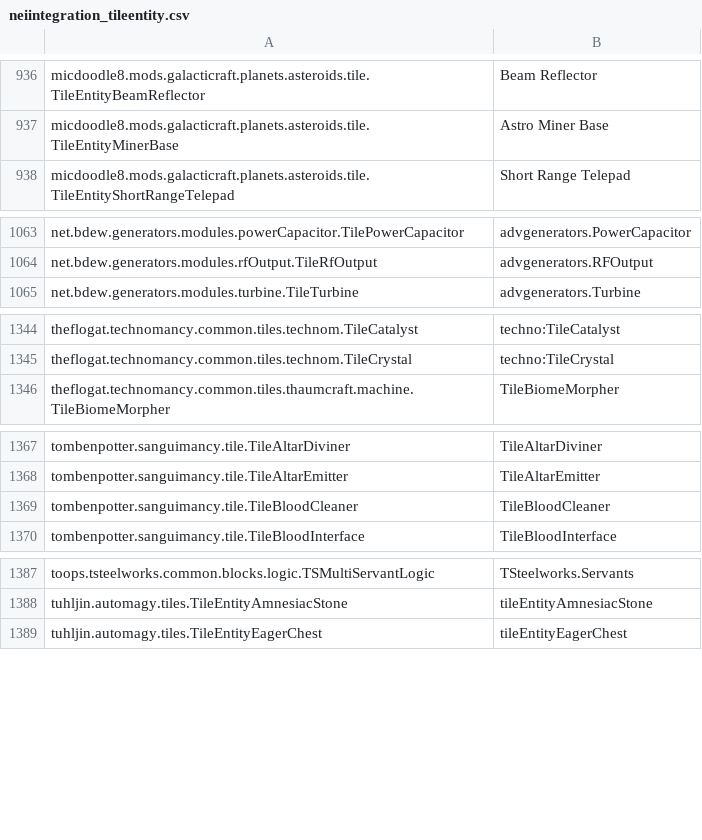
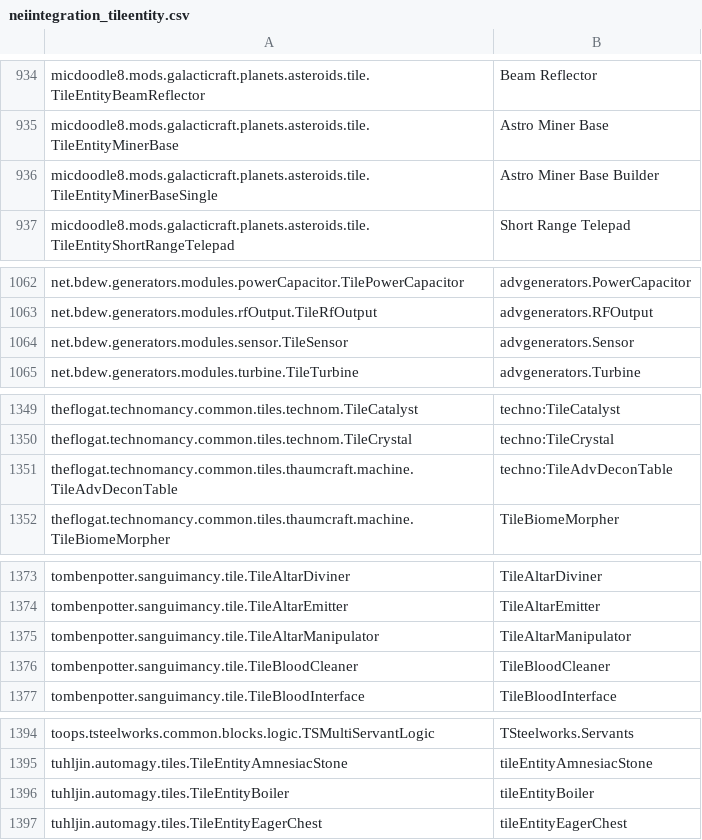
Before and after one commit to breakinblocks/nutsandbolts, a CSV file: dumps/neiintegration_tileentity.csv, drawn as a sheet; only a part is shown, gaps mark what is left out; the diff covers the shown part only.

```diff
--- a/dumps/neiintegration_tileentity.csv
+++ b/dumps/neiintegration_tileentity.csv
@@ -937,2 +935,3 @@ micdoodle8.mods.galacticraft.planets.asteroids.tile.TileEntityBeamReflector,Beam
 micdoodle8.mods.galacticraft.planets.asteroids.tile.TileEntityMinerBase,Astro Miner Base
+micdoodle8.mods.galacticraft.planets.asteroids.tile.TileEntityMinerBaseSingle,Astro Miner Base Builder
 micdoodle8.mods.galacticraft.planets.asteroids.tile.TileEntityShortRangeTelepad,Short Range Telepad
@@ -1064,2 +1063,3 @@ net.bdew.generators.modules.powerCapacitor.TilePowerCapacitor,advgenerators.Powe
 net.bdew.generators.modules.rfOutput.TileRfOutput,advgenerators.RFOutput
+net.bdew.generators.modules.sensor.TileSensor,advgenerators.Sensor
 net.bdew.generators.modules.turbine.TileTurbine,advgenerators.Turbine
@@ -1345,2 +1350,3 @@ theflogat.technomancy.common.tiles.technom.TileCatalyst,techno:TileCatalyst
 theflogat.technomancy.common.tiles.technom.TileCrystal,techno:TileCrystal
+theflogat.technomancy.common.tiles.thaumcraft.machine.TileAdvDeconTable,techno:TileAdvDeconTable
 theflogat.technomancy.common.tiles.thaumcraft.machine.TileBiomeMorpher,TileBiomeMorpher
@@ -1368,2 +1374,3 @@ tombenpotter.sanguimancy.tile.TileAltarDiviner,TileAltarDiviner
 tombenpotter.sanguimancy.tile.TileAltarEmitter,TileAltarEmitter
+tombenpotter.sanguimancy.tile.TileAltarManipulator,TileAltarManipulator
 tombenpotter.sanguimancy.tile.TileBloodCleaner,TileBloodCleaner
@@ -1388,2 +1395,3 @@ toops.tsteelworks.common.blocks.logic.TSMultiServantLogic,TSteelworks.Servants
 tuhljin.automagy.tiles.TileEntityAmnesiacStone,tileEntityAmnesiacStone
+tuhljin.automagy.tiles.TileEntityBoiler,tileEntityBoiler
 tuhljin.automagy.tiles.TileEntityEagerChest,tileEntityEagerChest
```
Also changed, not shown: 8 added rows, 4 removed rows and 1 edited cell elsewhere in this file, dumps/biome.csv, dumps/block.csv, 8 other files.
